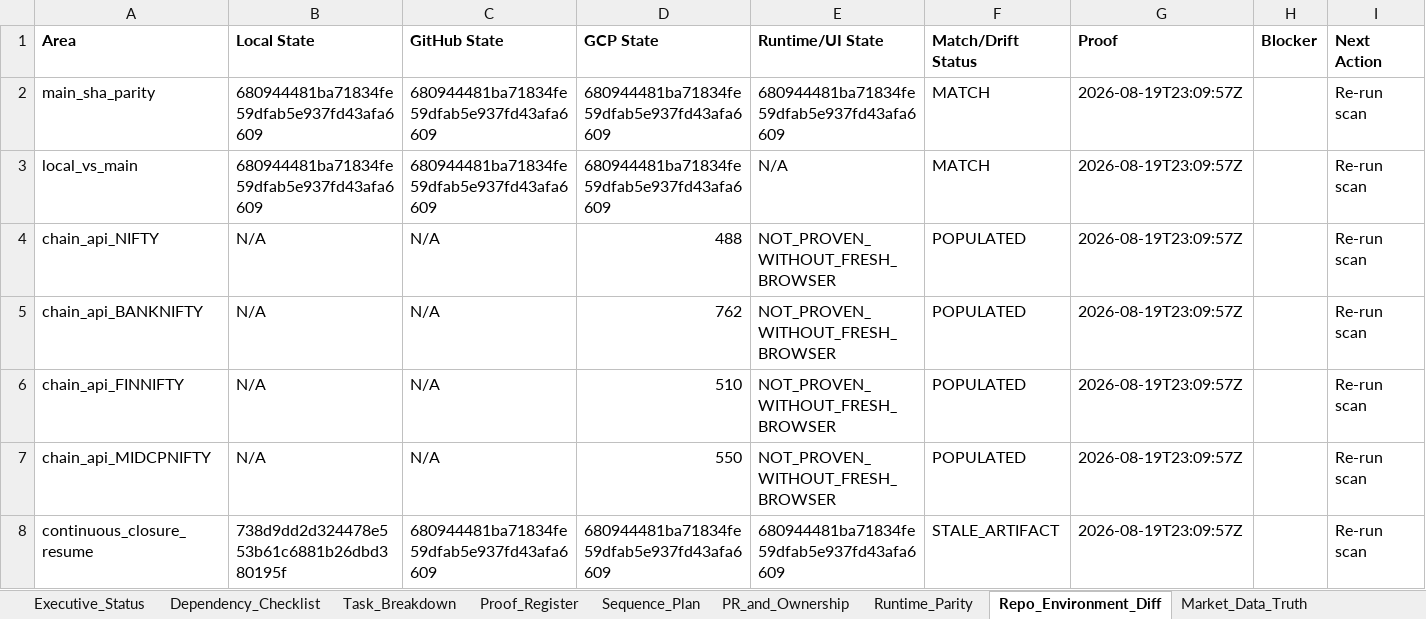
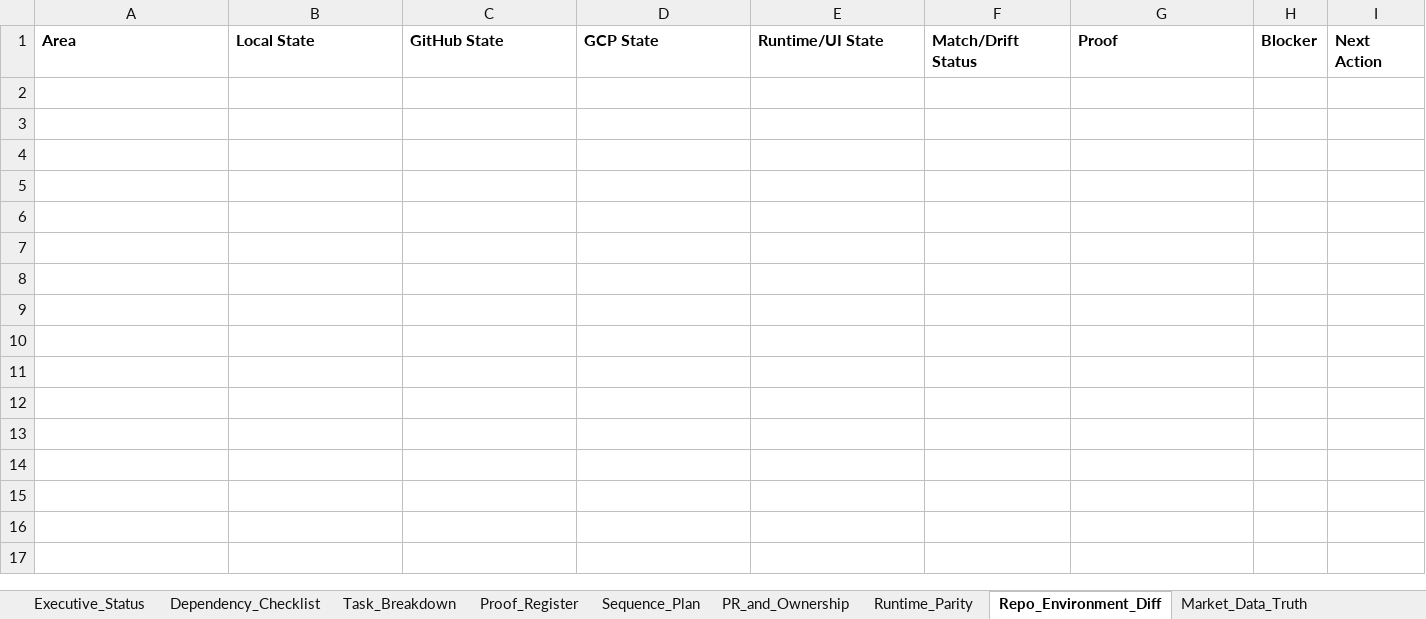
Before and after one commit to psw2025-cmd/Genesis_System3, an Excel workbook: System3_Master_MRI_Control.xlsx, sheet Repo_Environment_Diff, drawn as a sheet; values as stored, in another font and other column widths than the file's, no borders; the diff names each change by its address in the sheet, - before the commit and + after, or states it on an @@ line.

Commit message:
docs(mri): refresh Master MRI Control workbook from live scan
Adds reports/latest/master_mri/latest_scan.json built from live-verified
sources only (GitHub API: main SHA, all 64 open PRs, latest Frontend
Browser Runtime Smoke run; production /api/health, /api/auto_gates,
/api/deploy/info, /api/agent/status, /api/broker/status, /api/batch/chains)
- no fields guessed; anything not covered is left for the builder's
existing NOT_PROVEN fallback rather than invented.

Regenerates System3_Master_MRI_Control.xlsx from this scan. Confirms
main == serving (e44fb454b) - deploy parity is currently PASS - and
PR_and_Ownership now lists all 64 real open PRs instead of stale rows.

Note for reviewers: only Dependency_Checklist (48 rows) and
PR_and_Ownership (64 rows) are actually computed from the scan input.
The other 11 sheets in this workbook are hardcoded literals in
scripts/system3_master_mri_workbook_builder.py from an earlier
PR#294-era session and do not update no matter what scan is fed in -
out of scope for this refresh, flagged for whoever tackles it next.

```diff
--- a/System3_Master_MRI_Control.xlsx (sheet Repo_Environment_Diff)
+++ b/System3_Master_MRI_Control.xlsx (sheet Repo_Environment_Diff)
-row 2: main_sha_parity | 680944481ba71834fe59dfab5e937fd43afa6609 | 680944481ba71834fe59dfab5e937fd43afa6609 | 680944481ba71834fe59dfab5e937fd43afa6609 | 680944481ba71834fe59dfab5e937fd43afa6609 | MATCH | 2026-08-19T23:09:57Z |  | Re-run scan
-row 3: local_vs_main | 680944481ba71834fe59dfab5e937fd43afa6609 | 680944481ba71834fe59dfab5e937fd43afa6609 | 680944481ba71834fe59dfab5e937fd43afa6609 | N/A | MATCH | 2026-08-19T23:09:57Z |  | Re-run scan
-row 4: chain_api_NIFTY | N/A | N/A | 488 | NOT_PROVEN_WITHOUT_FRESH_BROWSER | POPULATED | 2026-08-19T23:09:57Z |  | Re-run scan
-row 5: chain_api_BANKNIFTY | N/A | N/A | 762 | NOT_PROVEN_WITHOUT_FRESH_BROWSER | POPULATED | 2026-08-19T23:09:57Z |  | Re-run scan
-row 6: chain_api_FINNIFTY | N/A | N/A | 510 | NOT_PROVEN_WITHOUT_FRESH_BROWSER | POPULATED | 2026-08-19T23:09:57Z |  | Re-run scan
-row 7: chain_api_MIDCPNIFTY | N/A | N/A | 550 | NOT_PROVEN_WITHOUT_FRESH_BROWSER | POPULATED | 2026-08-19T23:09:57Z |  | Re-run scan
-row 8: continuous_closure_resume | 738d9dd2d324478e553b61c6881b26dbd380195f | 680944481ba71834fe59dfab5e937fd43afa6609 | 680944481ba71834fe59dfab5e937fd43afa6609 | 680944481ba71834fe59dfab5e937fd43afa6609 | STALE_ARTIFACT | 2026-08-19T23:09:57Z |  | Re-run scan
```
Also changed, not shown: sheet PR_and_Ownership, sheet Dependency_Checklist, sheet Executive_Status, sheet Proof_Register, sheet Market_Data_Truth, sheet Runtime_Parity, 1 more sheet, 1 other file.
